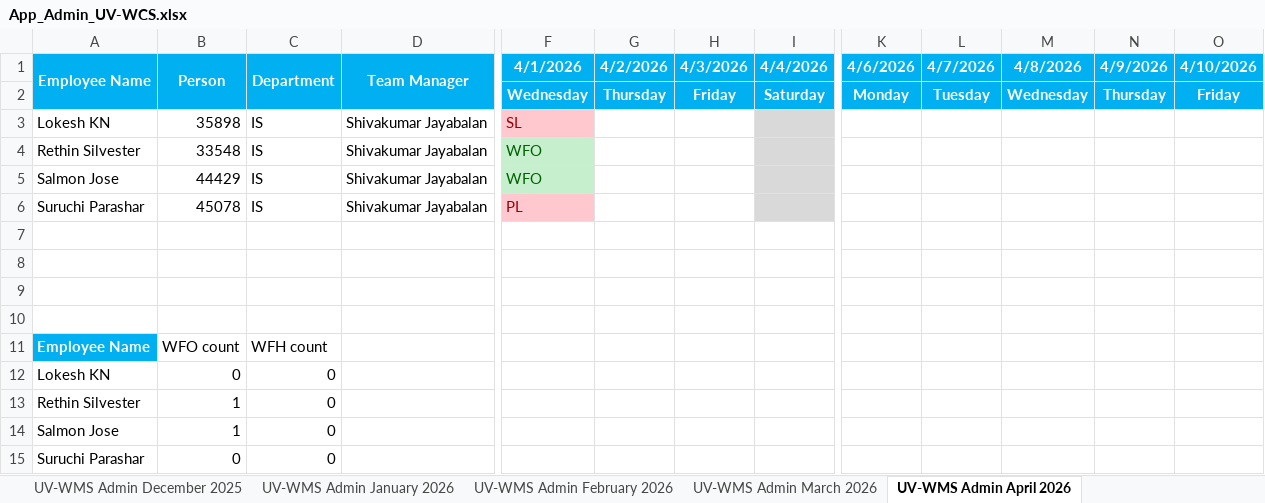
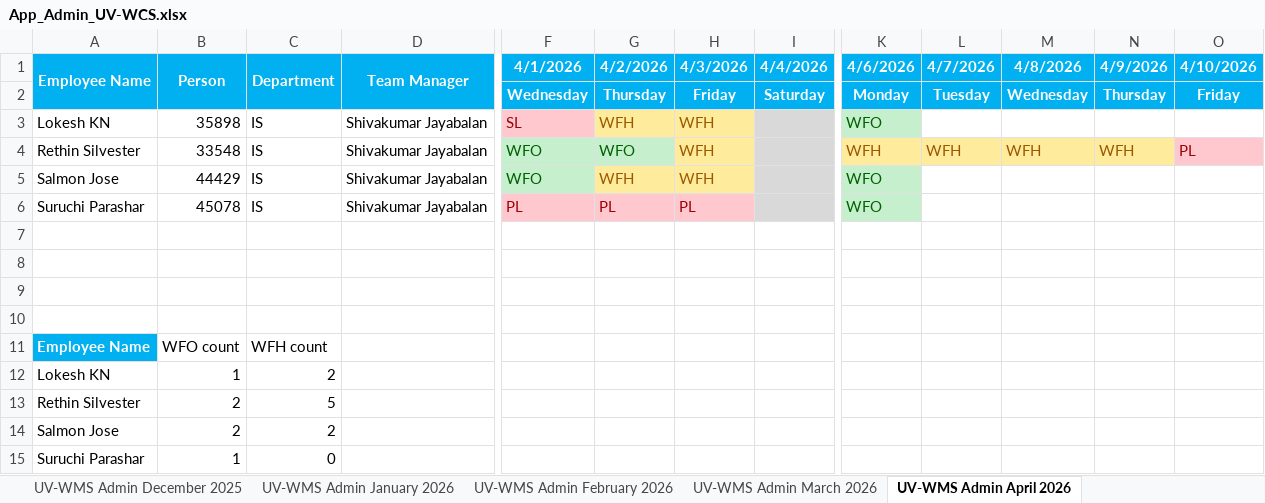
Before and after one commit to rethinsilvester/wfo-tracker, an Excel workbook: data/App_Admin_UV-WCS.xlsx, sheet UV-WMS Admin April 2026, drawn as a sheet; only a part is shown, gaps mark what is left out; values as stored, in another font and other column widths than the file's, no borders; conditional formats not drawn; the diff names each change by its address in the sheet, - before the commit and + after, or states it on an @@ line.

```diff
--- a/data/App_Admin_UV-WCS.xlsx (sheet UV-WMS Admin April 2026)
+++ b/data/App_Admin_UV-WCS.xlsx (sheet UV-WMS Admin April 2026)
-G3 (4/2/2026): (empty)
+G3 (4/2/2026): WFH
-G3:H3 fill: none
+G3:H3 fill: #FFEB9C
-H3:H5 (4/3/2026): (empty)
+H3:H5 (4/3/2026): WFH
-K3 (4/6/2026): (empty)
+K3 (4/6/2026): WFO
-K3 fill: none
+K3 fill: #C6EFCE
-G4 (4/2/2026): (empty)
+G4 (4/2/2026): WFO
-G4 fill: none
+G4 fill: #C6EFCE
-H4 fill: none
+H4 fill: #FFEB9C
-K4 (4/6/2026): (empty)
+K4 (4/6/2026): WFH
-K4:N4 fill: none
+K4:N4 fill: #FFEB9C
-L4 (4/7/2026): (empty)
+L4 (4/7/2026): WFH
-M4 (4/8/2026): (empty)
+M4 (4/8/2026): WFH
-N4 (4/9/2026): (empty)
+N4 (4/9/2026): WFH
-O4 (4/10/2026): (empty)
+O4 (4/10/2026): PL
-O4 fill: none
+O4 fill: #FFC7CE
-G5 (4/2/2026): (empty)
+G5 (4/2/2026): WFH
-G5:H5 fill: none
+G5:H5 fill: #FFEB9C
-K5:K6 (4/6/2026): (empty)
+K5:K6 (4/6/2026): WFO
-K5:K6 fill: none
+K5:K6 fill: #C6EFCE
-G6 (4/2/2026): (empty)
+G6 (4/2/2026): PL
-G6:H6 fill: none
+G6:H6 fill: #FFC7CE
-H6 (4/3/2026): (empty)
+H6 (4/3/2026): PL
-B12 (Person): 0
+B12 (Person): 1
-C12 (Department): 0
+C12 (Department): 2
-B13:B14 (Person): 1
+B13:B14 (Person): 2
-C13 (Department): 0
+C13 (Department): 5
-C14 (Department): 0
+C14 (Department): 2
-B15 (Person): 0
+B15 (Person): 1
```
Also changed, not shown: 1 other file.
